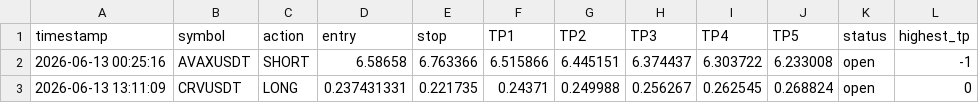
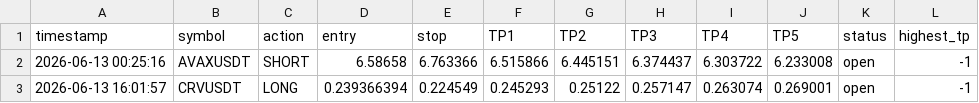
Before and after one commit to mrakbar8175-blip/Crypto-signal-bot, a CSV file: open_trades.csv, drawn as a sheet.

```diff
--- a/open_trades.csv
+++ b/open_trades.csv
@@ -2,2 +2,2 @@ timestamp,symbol,action,entry,stop,TP1,TP2,TP3,TP4,TP5,status,highest_tp
 2026-06-13 00:25:16,AVAXUSDT,SHORT,6.58658,6.763366,6.515866,6.445151,6.374437,6.303722,6.233008,open,-1
-2026-06-13 13:11:09,CRVUSDT,LONG,0.237431331,0.221735,0.24371,0.249988,0.256267,0.262545,0.268824,open,0
+2026-06-13 16:01:57,CRVUSDT,LONG,0.239366394,0.224549,0.245293,0.25122,0.257147,0.263074,0.269001,open,-1
```
Also changed, not shown: trade_log.csv, trade_results.csv.
